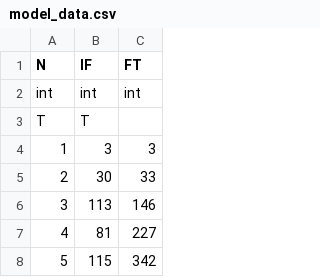
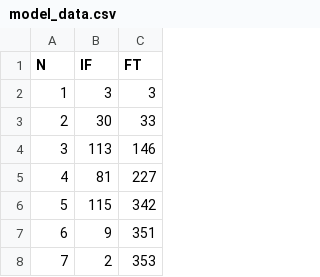
Before and after one commit to LanceFiondella/srt.core, a CSV file: model_data.csv, drawn as a sheet; only a part is shown; the shorter side is filled out with more unchanged rows.

Commit message:
model_data.csv rectified

```diff
--- a/model_data.csv
+++ b/model_data.csv
@@ -1,4 +1,2 @@
 N,IF,FT
-int,int,int
-T,T,
 1,3,3
```
